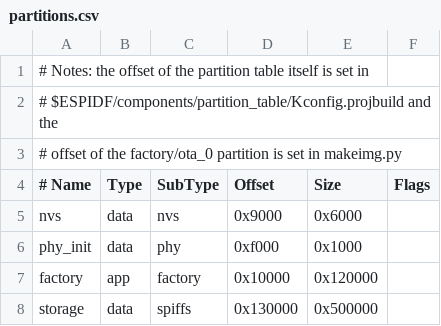
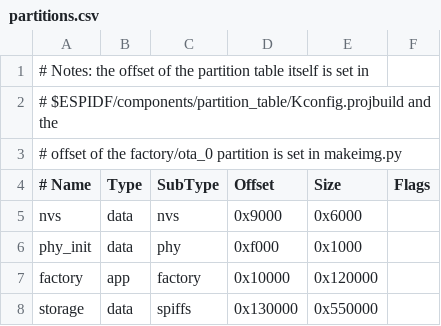
Before and after one commit to nsec/nsec-badge, a CSV file: esp32/partitions.csv, drawn as a sheet.

```diff
--- a/esp32/partitions.csv
+++ b/esp32/partitions.csv
@@ -7,2 +7,2 @@ phy_init, data, phy,     0xf000,  0x1000,
 factory,  app,  factory, 0x10000, 0x120000,
-storage,  data, spiffs,  0x130000, 0x500000,
+storage,  data, spiffs,  0x130000, 0x550000,
```
Also changed, not shown: 2 other files.
